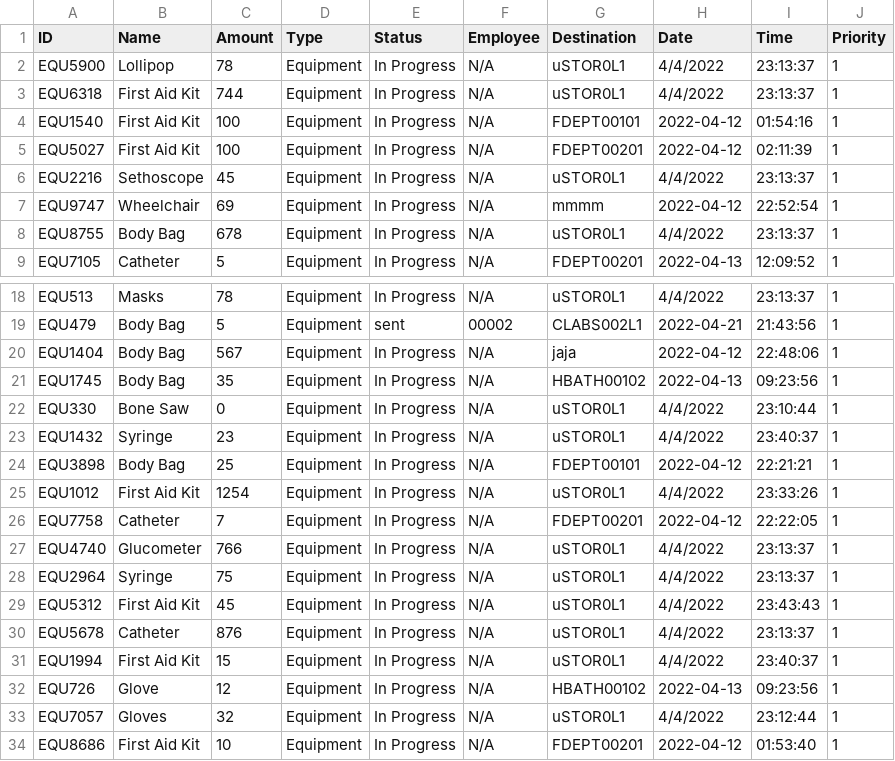
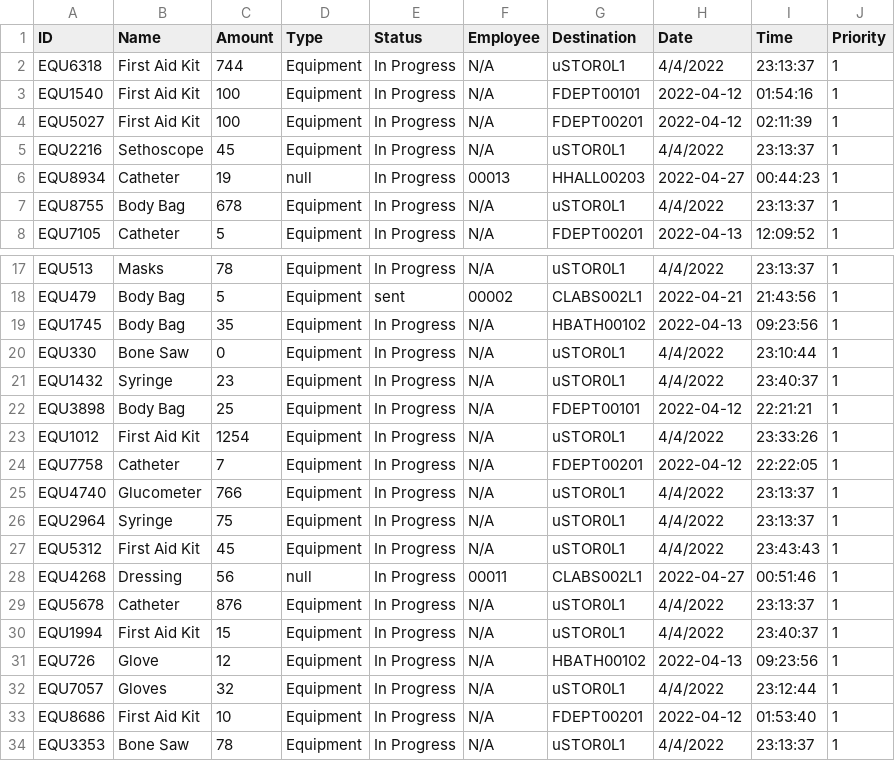
Before and after one commit to CS3733-D22-Team-U/CS3733-D22-Team-U-Final-Iteration, a CSV file: csvTables/TowerEquipRequests.csv, drawn as a sheet; only a part is shown, gaps mark what is left out; the shorter side is filled out with more unchanged rows; removed rows and columns are numbered as before the commit, all else as after; the diff names each change by its address in the sheet, - before the commit and + after, or states it on an @@ line.

Commit message:
maintenence request edit

```diff
--- a/csvTables/TowerEquipRequests.csv
+++ b/csvTables/TowerEquipRequests.csv
-row 2: EQU5900 | Lollipop | 78 | Equipment | In Progress | N/A | uSTOR0L1 | 4/4/2022 | 23:13:37 | 1
-row 7: EQU9747 | Wheelchair | 69 | Equipment | In Progress | N/A | mmmm | 2022-04-12 | 22:52:54 | 1
+row 6: EQU8934 | Catheter | 19 | null | In Progress | 00013 | HHALL00203 | 2022-04-27 | 00:44:23 | 1
-row 20: EQU1404 | Body Bag | 567 | Equipment | In Progress | N/A | jaja | 2022-04-12 | 22:48:06 | 1
+row 28: EQU4268 | Dressing | 56 | null | In Progress | 00011 | CLABS002L1 | 2022-04-27 | 00:51:46 | 1
```
Also changed, not shown: 5 other files.
